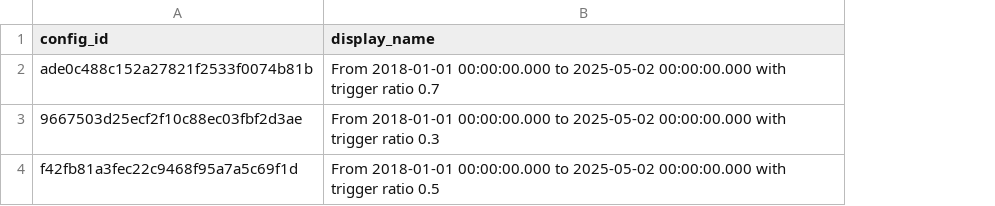
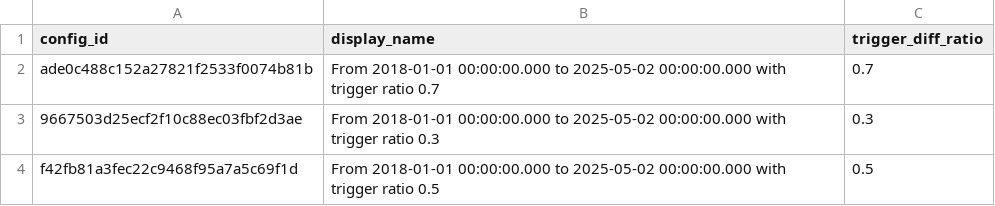
Before and after one commit to kenho811/home_data_centre_public_mirror, a CSV file: marimo/stock_trend/public/stock_trend_config.csv, drawn as a sheet; the diff names each change by its address in the sheet, - before the commit and + after, or states it on an @@ line.

Commit message:
added trigger diff ratio column

```diff
--- a/marimo/stock_trend/public/stock_trend_config.csv
+++ b/marimo/stock_trend/public/stock_trend_config.csv
+column C (trigger_diff_ratio), rows 2-4: 0.7 | 0.3 | 0.5
```
